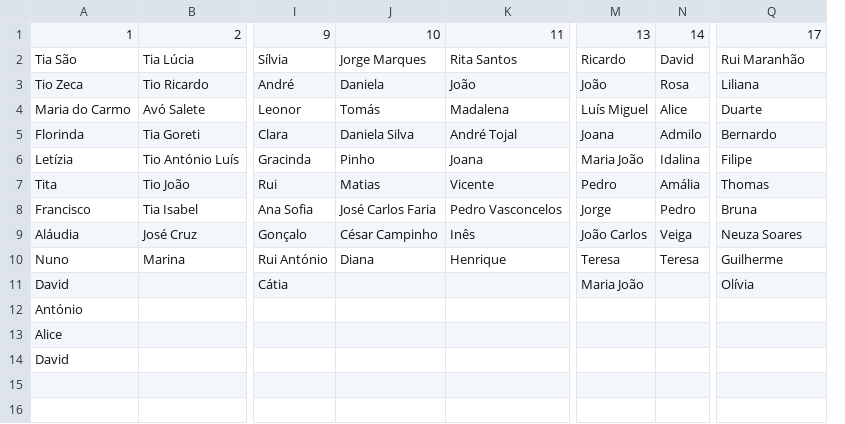
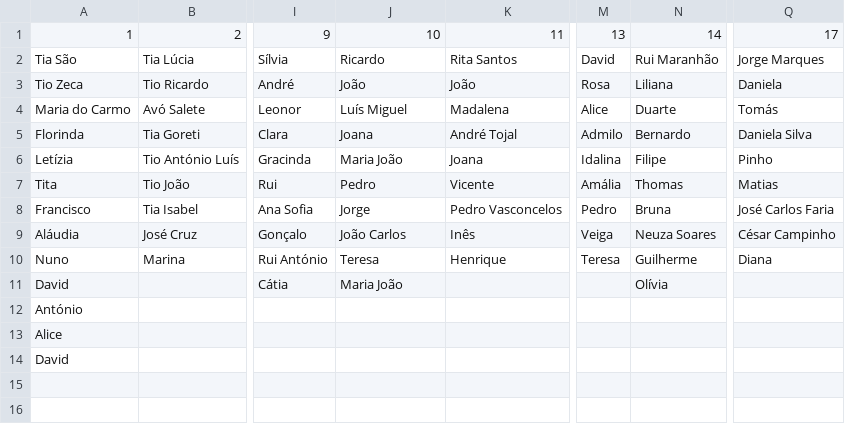
Before and after one commit to luiscruz/luiscruz.github.io, a CSV file: _data/mesas.csv, drawn as a sheet; only a part is shown, gaps mark what is left out; removed rows and columns are numbered as before the commit, all else as after; the diff names each change by its address in the sheet, - before the commit and + after, or states it on an @@ line.

Commit message:
update mesas

```diff
--- a/_data/mesas.csv
+++ b/_data/mesas.csv
-column M, rows 1-11: 13 | Ricardo | João | Luís Miguel | Joana | Maria João | Pedro | Jorge | João Carlos | Teresa | Maria João
+column N, rows 1-11: 14 | Rui Maranhão | Liliana | Duarte | Bernardo | Filipe | Thomas | Bruna | Neuza Soares | Guilherme | Olívia
-M1: 14
+M1: 13
-J2: Jorge Marques
+J2: Ricardo
-Q2: Rui Maranhão
+Q2: Jorge Marques
-J3: Daniela
+J3: João
-Q3: Liliana
+Q3: Daniela
-J4: Tomás
+J4: Luís Miguel
-Q4: Duarte
+Q4: Tomás
-J5: Daniela Silva
+J5: Joana
-Q5: Bernardo
+Q5: Daniela Silva
-J6: Pinho
+J6: Maria João
-Q6: Filipe
+Q6: Pinho
-J7: Matias
+J7: Pedro
-Q7: Thomas
+Q7: Matias
-J8: José Carlos Faria
+J8: Jorge
-Q8: Bruna
+Q8: José Carlos Faria
-J9: César Campinho
+J9: João Carlos
-Q9: Neuza Soares
+Q9: César Campinho
-J10: Diana
+J10: Teresa
-Q10: Guilherme
+Q10: Diana
-J11: (empty)
+J11: Maria João
-Q11: Olívia
+Q11: (empty)
```
